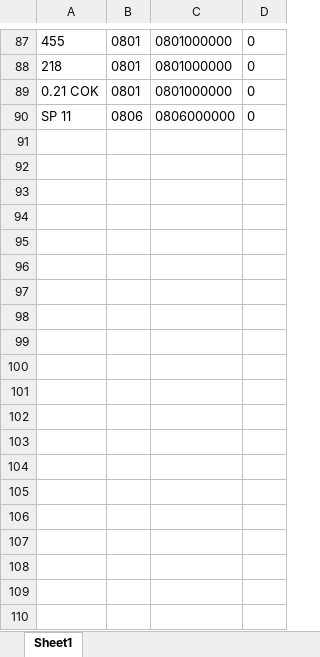
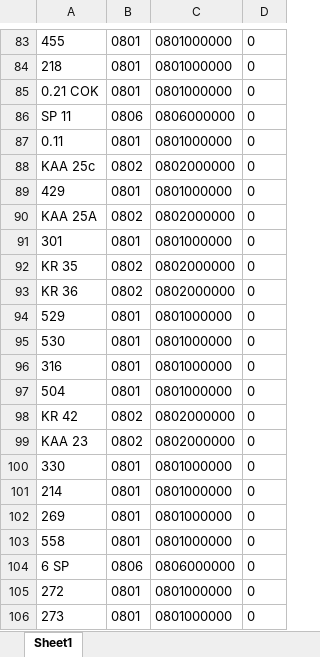
Before and after one commit to Mariusz996/Projekt1, an Excel workbook: pokoje_pracownicze.xlsx, sheet Sheet1, drawn as a sheet; only a part is shown, gaps mark what is left out; values as stored, in another font and other column widths than the file's, no borders; conditional formats not drawn; the diff covers the shown part only; the diff names each change by its address in the sheet, - before the commit and + after, or states it on an @@ line.

Commit message:
Pokoje cd.

```diff
--- a/pokoje_pracownicze.xlsx (sheet Sheet1)
+++ b/pokoje_pracownicze.xlsx (sheet Sheet1)
+row 87: 0.11 | 0801 | 0801000000 | 0
+row 88: KAA 25c | 0802 | 0802000000 | 0
+row 89: 429 | 0801 | 0801000000 | 0
+row 90: KAA 25A | 0802 | 0802000000 | 0
@@ row 72 moved to row 91: 301 @@
+row 92: KR 35 | 0802 | 0802000000 | 0
+row 93: KR 36 | 0802 | 0802000000 | 0
+row 94: 529 | 0801 | 0801000000 | 0
+row 95: 530 | 0801 | 0801000000 | 0
+row 96: 316 | 0801 | 0801000000 | 0
+row 97: 504 | 0801 | 0801000000 | 0
+row 98: KR 42 | 0802 | 0802000000 | 0
+row 99: KAA 23 | 0802 | 0802000000 | 0
+row 100: 330 | 0801 | 0801000000 | 0
+row 101: 214 | 0801 | 0801000000 | 0
+row 102: 269 | 0801 | 0801000000 | 0
+row 103: 558 | 0801 | 0801000000 | 0
+row 104: 6 SP | 0806 | 0806000000 | 0
+row 105: 272 | 0801 | 0801000000 | 0
+row 106: 273 | 0801 | 0801000000 | 0
```
Also changed, not shown: 66 added rows, 3 removed rows and 1 edited cell elsewhere in this sheet.
